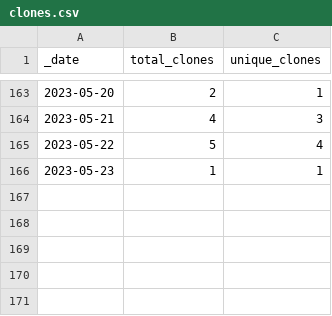
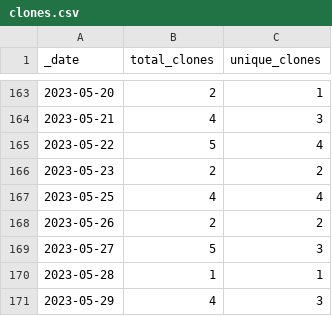
Before and after one commit to Azure/Azure-Network-Security, a CSV file: traffic/clones.csv, drawn as a sheet; only a part is shown, gaps mark what is left out.

```diff
--- a/traffic/clones.csv
+++ b/traffic/clones.csv
@@ -165,2 +165,7 @@ _date,total_clones,unique_clones
 2023-05-22,5,4
-2023-05-23,1,1
+2023-05-23,2,2
+2023-05-25,4,4
+2023-05-26,2,2
+2023-05-27,5,3
+2023-05-28,1,1
+2023-05-29,4,3
```
Also changed, not shown: traffic/views.csv, 1 other file.
